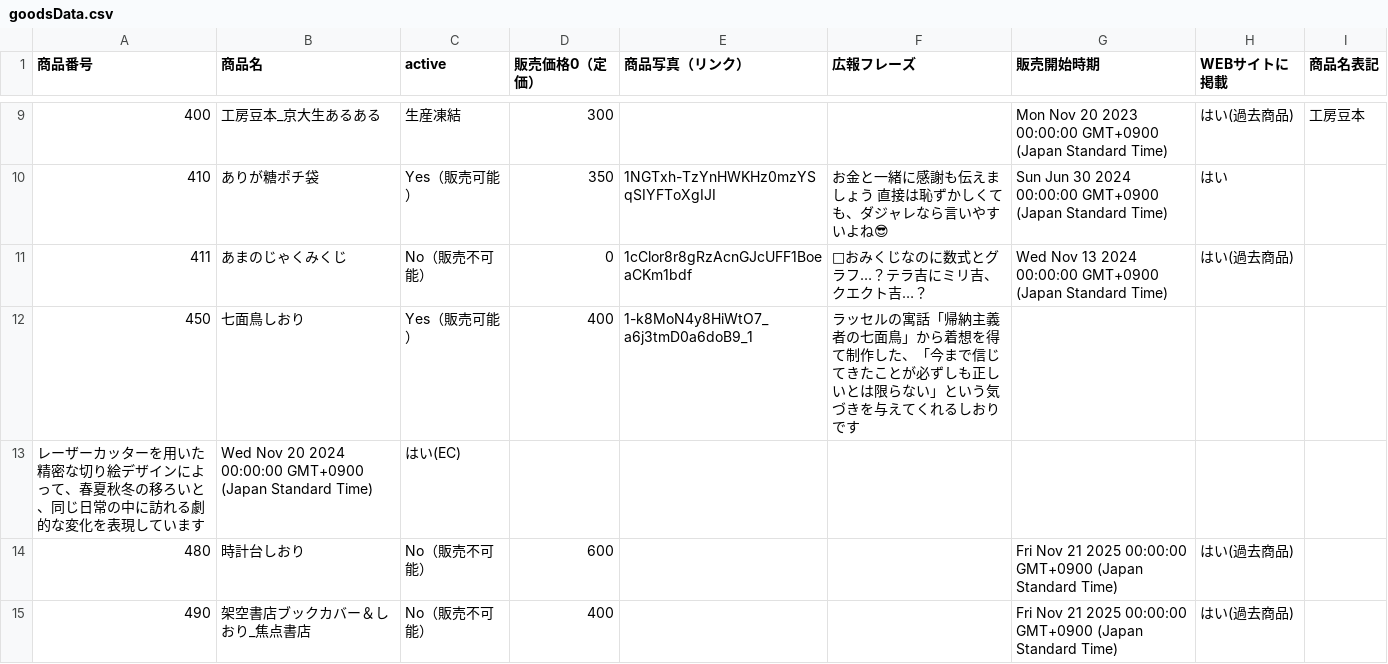
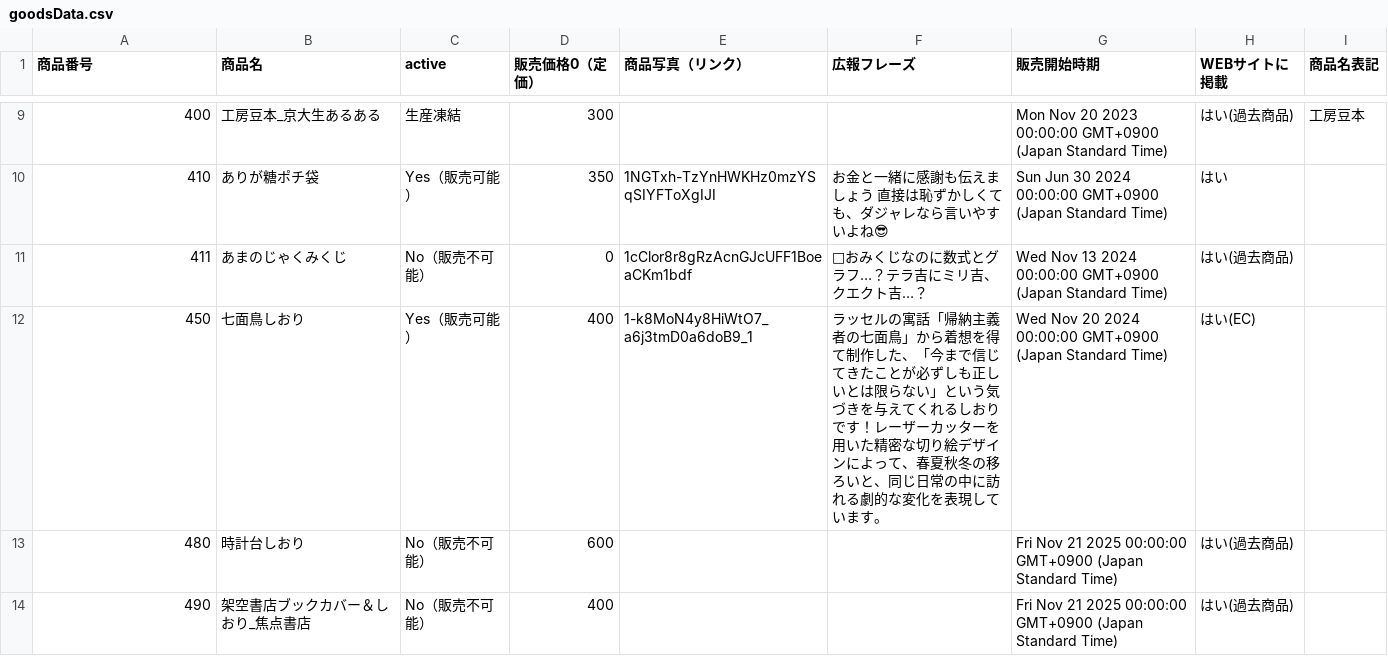
Before and after one commit to KyoudaiKobo/KyoudaiKobo.github.io, a CSV file: goodsData.csv, drawn as a sheet; only a part is shown, gaps mark what is left out.

Commit message:
Update spreadsheet data 2026-04-16T07:26:09.046Z

```diff
--- a/goodsData.csv
+++ b/goodsData.csv
@@ -11,4 +11,3 @@
 411|あまのじゃくみくじ|No（販売不可能）|0|1cClor8r8gRzAcnGJcUFF1BoeaCKm1bdf|🎲おみくじなのに数式とグラフ…？テラ吉にミリ吉、クエクト吉…？|Wed Nov 13 2024 00:00:00 GMT+0900 (Japan Standard Time)|はい(過去商品)|
-450|七面鳥しおり|Yes（販売可能）|400|1-k8MoN4y8HiWtO7_a6j3tmD0a6doB9_1|ラッセルの寓話「帰納主義者の七面鳥」から着想を得て制作した、「今まで信じてきたことが必ずしも正しいとは限らない」という気づきを与えてくれるしおりです
-レーザーカッターを用いた精密な切り絵デザインによって、春夏秋冬の移ろいと、同じ日常の中に訪れる劇的な変化を表現しています|Wed Nov 20 2024 00:00:00 GMT+0900 (Japan Standard Time)|はい(EC)|
+450|七面鳥しおり|Yes（販売可能）|400|1-k8MoN4y8HiWtO7_a6j3tmD0a6doB9_1|ラッセルの寓話「帰納主義者の七面鳥」から着想を得て制作した、「今まで信じてきたことが必ずしも正しいとは限らない」という気づきを与えてくれるしおりです！レーザーカッターを用いた精密な切り絵デザインによって、春夏秋冬の移ろいと、同じ日常の中に訪れる劇的な変化を表現しています。|Wed Nov 20 2024 00:00:00 GMT+0900 (Japan Standard Time)|はい(EC)|
 480|時計台しおり|No（販売不可能）|600|||Fri Nov 21 2025 00:00:00 GMT+0900 (Japan Standard Time)|はい(過去商品)|
```
